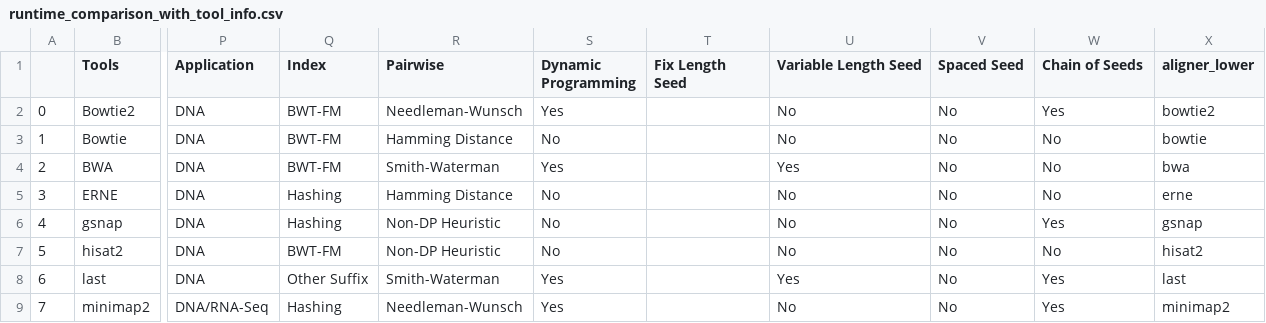
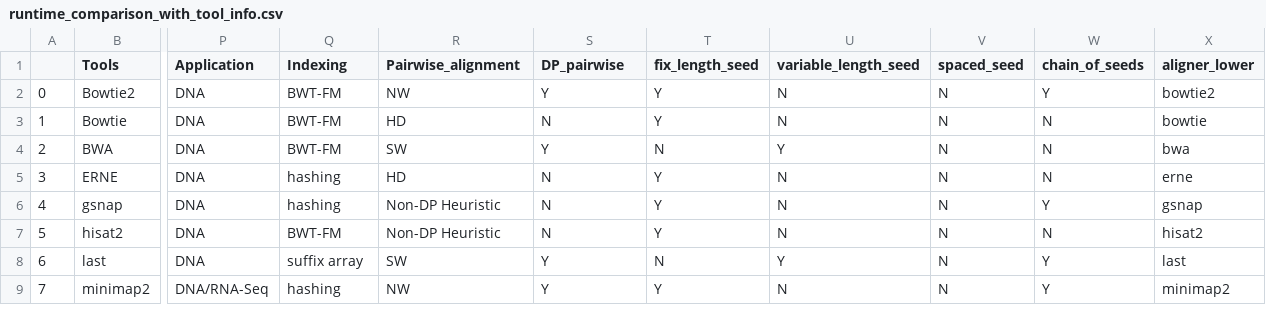
Before and after one commit to Mangul-Lab-USC/technology.dictates.algorithms, a CSV file: data/runtime_comparison_with_tool_info.csv, drawn as a sheet; only a part is shown, gaps mark what is left out; the diff covers the shown part only; the diff names each change by its address in the sheet, - before the commit and + after, or states it on an @@ line.

```diff
--- a/data/runtime_comparison_with_tool_info.csv
+++ b/data/runtime_comparison_with_tool_info.csv
-Q1: Index
+Q1: Indexing
-R1: Pairwise
+R1: Pairwise_alignment
-S1: Dynamic Programming
+S1: DP_pairwise
-T1: Fix Length Seed
+T1: fix_length_seed
-U1: Variable Length Seed
+U1: variable_length_seed
-V1: Spaced Seed
+V1: spaced_seed
-W1: Chain of Seeds
+W1: chain_of_seeds
-R2 (Pairwise_alignment): Needleman-Wunsch
+R2 (Pairwise_alignment): NW
-S2 (DP_pairwise): Yes
+S2 (DP_pairwise): Y
-T2:T3 (fix_length_seed): (empty)
+T2:T3 (fix_length_seed): Y
-U2:U3 (variable_length_seed): No
+U2:U3 (variable_length_seed): N
-V2:V9 (spaced_seed): No
+V2:V9 (spaced_seed): N
-W2 (chain_of_seeds): Yes
+W2 (chain_of_seeds): Y
-R3 (Pairwise_alignment): Hamming Distance
+R3 (Pairwise_alignment): HD
-S3 (DP_pairwise): No
+S3 (DP_pairwise): N
-W3:W5 (chain_of_seeds): No
+W3:W5 (chain_of_seeds): N
-R4 (Pairwise_alignment): Smith-Waterman
+R4 (Pairwise_alignment): SW
-S4 (DP_pairwise): Yes
+S4 (DP_pairwise): Y
-T4 (fix_length_seed): (empty)
+T4 (fix_length_seed): N
-U4 (variable_length_seed): Yes
+U4 (variable_length_seed): Y
-Q5:Q6 (Indexing): Hashing
+Q5:Q6 (Indexing): hashing
-R5 (Pairwise_alignment): Hamming Distance
+R5 (Pairwise_alignment): HD
-S5:S7 (DP_pairwise): No
+S5:S7 (DP_pairwise): N
-T5:T7 (fix_length_seed): (empty)
+T5:T7 (fix_length_seed): Y
-U5:U7 (variable_length_seed): No
+U5:U7 (variable_length_seed): N
-W6 (chain_of_seeds): Yes
+W6 (chain_of_seeds): Y
-W7 (chain_of_seeds): No
+W7 (chain_of_seeds): N
-Q8 (Indexing): Other Suffix
+Q8 (Indexing): suffix array
-R8 (Pairwise_alignment): Smith-Waterman
+R8 (Pairwise_alignment): SW
-S8:S9 (DP_pairwise): Yes
+S8:S9 (DP_pairwise): Y
-T8 (fix_length_seed): (empty)
+T8 (fix_length_seed): N
-U8 (variable_length_seed): Yes
+U8 (variable_length_seed): Y
-W8:W9 (chain_of_seeds): Yes
+W8:W9 (chain_of_seeds): Y
-Q9 (Indexing): Hashing
+Q9 (Indexing): hashing
-R9 (Pairwise_alignment): Needleman-Wunsch
+R9 (Pairwise_alignment): NW
-T9 (fix_length_seed): (empty)
+T9 (fix_length_seed): Y
-U9 (variable_length_seed): No
+U9 (variable_length_seed): N
```
Also changed, not shown: 21 edited cells elsewhere in this file, data/memory_comparison_with_tool_info.csv, 46 other files.
